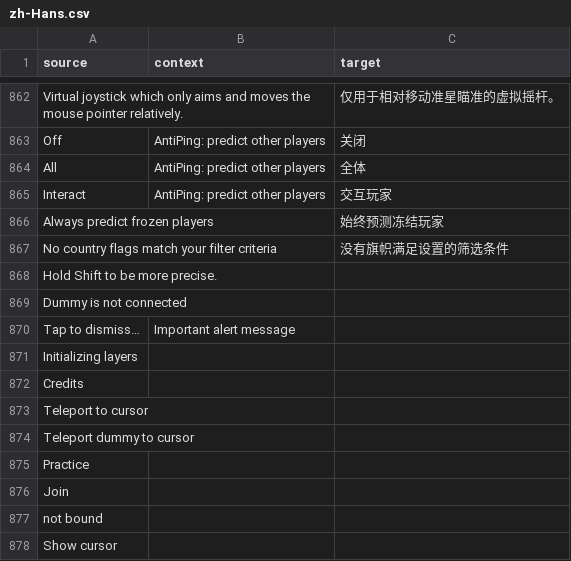
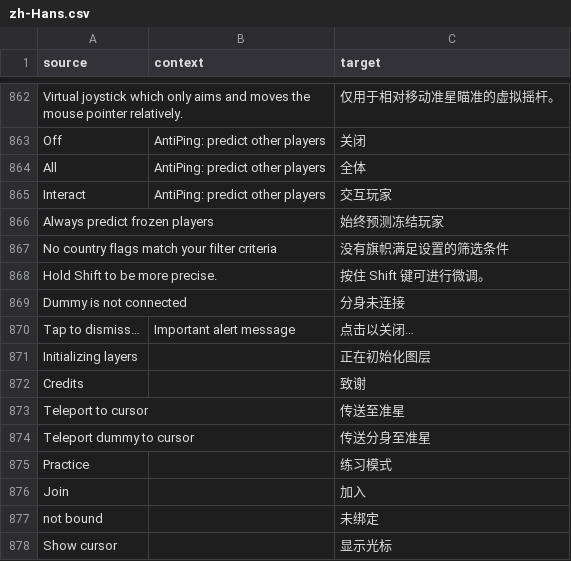
Before and after one commit to ddnet/ddnet-translations, a CSV file: ddnet/zh-Hans.csv, drawn as a sheet; only a part is shown, gaps mark what is left out.

Commit message:
Translated using Weblate (Chinese (Simplified Han script))
Currently translated at 100.0% (877 of 877 strings)

Translation: DDNet/DDNet
Translate-URL: https://hosted.weblate.org/projects/ddnet/ddnet/zh_Hans/

```diff
--- a/ddnet/zh-Hans.csv
+++ b/ddnet/zh-Hans.csv
@@ -867,12 +867,12 @@
 "No country flags match your filter criteria","","没有旗帜满足设置的筛选条件"
-"Hold Shift to be more precise.","",""
-"Dummy is not connected","",""
-"Tap to dismiss…","Important alert message",""
-"Initializing layers","",""
-"Credits","",""
-"Teleport to cursor","",""
-"Teleport dummy to cursor","",""
-"Practice","",""
-"Join","",""
-"not bound","",""
-"Show cursor","",""
+"Hold Shift to be more precise.","","按住 Shift 键可进行微调。"
+"Dummy is not connected","","分身未连接"
+"Tap to dismiss…","Important alert message","点击以关闭…"
+"Initializing layers","","正在初始化图层"
+"Credits","","致谢"
+"Teleport to cursor","","传送至准星"
+"Teleport dummy to cursor","","传送分身至准星"
+"Practice","","练习模式"
+"Join","","加入"
+"not bound","","未绑定"
+"Show cursor","","显示光标"
```
